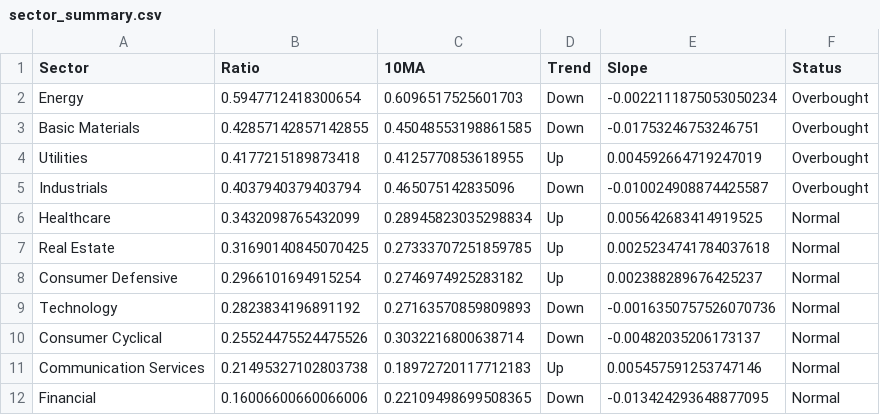
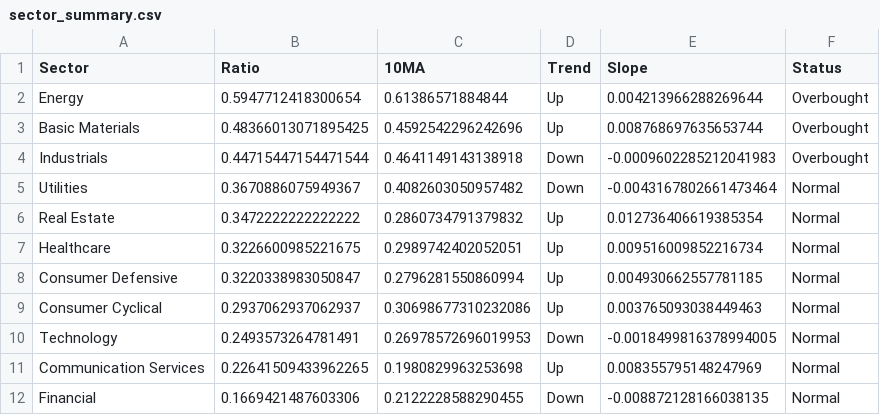
Before and after one commit to sydcurie/uptrend-dashboard, a CSV file: data/sector_summary.csv, drawn as a sheet.

```diff
--- a/data/sector_summary.csv
+++ b/data/sector_summary.csv
@@ -1,12 +1,12 @@
 Sector,Ratio,10MA,Trend,Slope,Status
-Energy,0.5947712418300654,0.6096517525601703,Down,-0.0022111875053050234,Overbought
-Basic Materials,0.42857142857142855,0.45048553198861585,Down,-0.01753246753246751,Overbought
-Utilities,0.4177215189873418,0.4125770853618955,Up,0.004592664719247019,Overbought
-Industrials,0.4037940379403794,0.465075142835096,Down,-0.010024908874425587,Overbought
-Healthcare,0.3432098765432099,0.28945823035298834,Up,0.005642683414919525,Normal
-Real Estate,0.31690140845070425,0.27333707251859785,Up,0.0025234741784037618,Normal
-Consumer Defensive,0.2966101694915254,0.2746974925283182,Up,0.002388289676425237,Normal
-Technology,0.2823834196891192,0.27163570859809893,Down,-0.0016350757526070736,Normal
-Consumer Cyclical,0.25524475524475526,0.3032216800638714,Down,-0.00482035206173137,Normal
-Communication Services,0.21495327102803738,0.18972720117712183,Up,0.005457591253747146,Normal
-Financial,0.16006600660066006,0.22109498699508365,Down,-0.013424293648877095,Normal
+Energy,0.5947712418300654,0.61386571884844,Up,0.004213966288269644,Overbought
+Basic Materials,0.48366013071895425,0.4592542296242696,Up,0.008768697635653744,Overbought
+Industrials,0.44715447154471544,0.4641149143138918,Down,-0.0009602285212041983,Overbought
+Utilities,0.3670886075949367,0.4082603050957482,Down,-0.0043167802661473464,Normal
+Real Estate,0.3472222222222222,0.2860734791379832,Up,0.012736406619385354,Normal
+Healthcare,0.3226600985221675,0.2989742402052051,Up,0.009516009852216734,Normal
+Consumer Defensive,0.3220338983050847,0.2796281550860994,Up,0.004930662557781185,Normal
+Consumer Cyclical,0.2937062937062937,0.30698677310232086,Up,0.003765093038449463,Normal
+Technology,0.2493573264781491,0.26978572696019953,Down,-0.0018499816378994005,Normal
+Communication Services,0.22641509433962265,0.1980829963253698,Up,0.008355795148247969,Normal
+Financial,0.1669421487603306,0.2122228588290455,Down,-0.008872128166038135,Normal
```
Also changed, not shown: data/industry_summary.csv, 2 other files.
